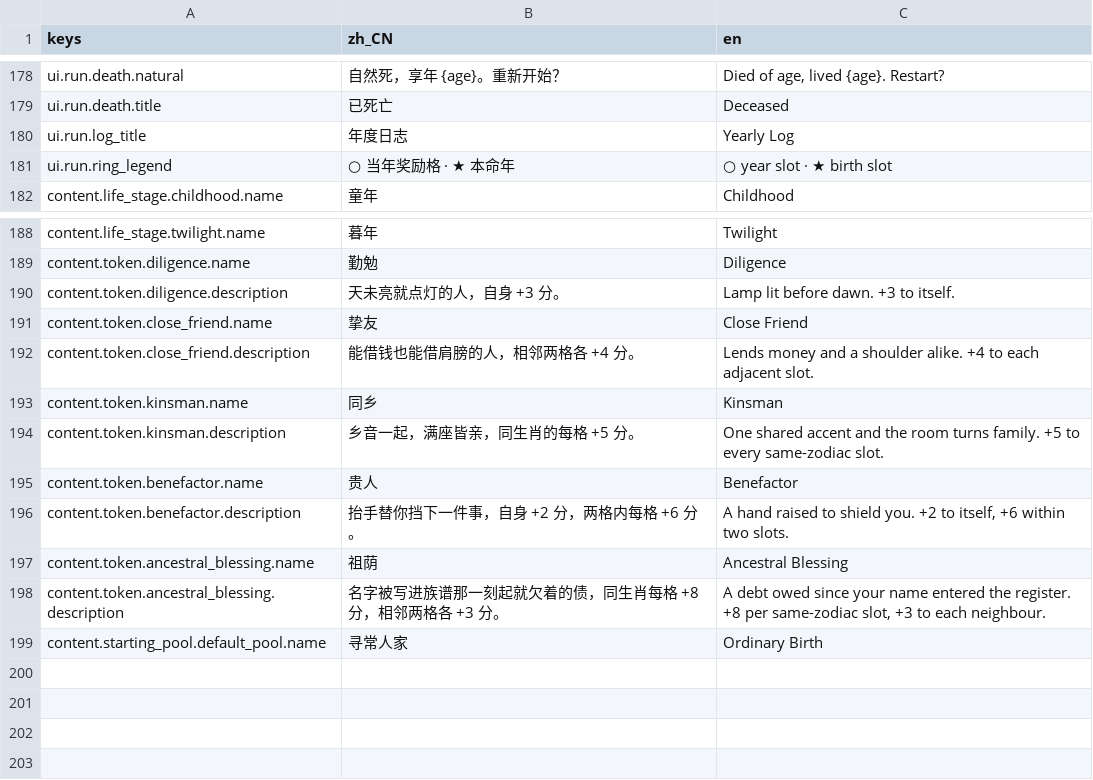
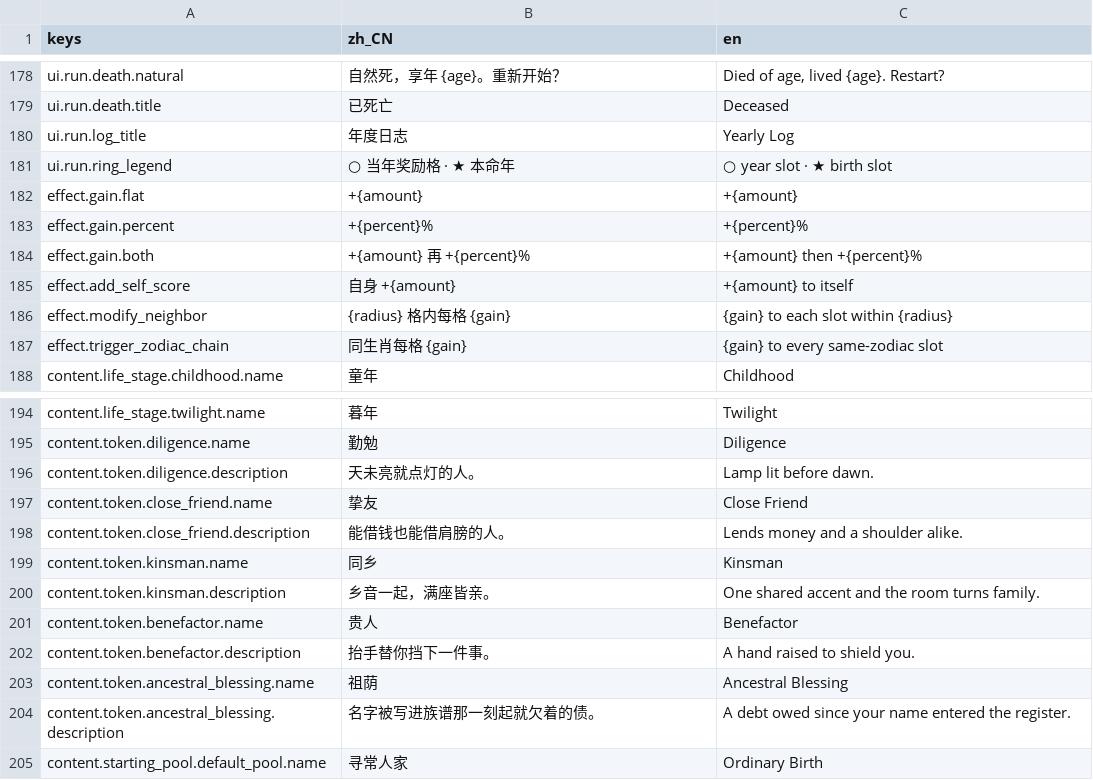
Before and after one commit to HAHAHA44/slot-roguelike-game, a CSV file: locale/messages.csv, drawn as a sheet; only a part is shown, gaps mark what is left out.

Commit message:
refactor(M1): effect 自报数值，token 描述不再抄常量
给 ScriptableEffect 加 describe()，由各 effect 从自己的 @export 字段
现算一句机制说明；配套的 effect.* 文案只有占位符，没有硬编码数字。

起因是 token 描述已经漂了一整轮：percent 调优之后，勤勉的文案还写
「+3 分」（实际 +4）、挚友写「相邻各 +4」（实际 +2 再 +70%）、祖荫写
「同生肖每格 +8」（实际 +200%）。数值和描述分两处维护，改一处就漂。

改法是把两者拆开：数值一律由 describe() 现算，描述行只留 flavor。
这样 .tres 调数值时说明自动跟着变，文案里再也没有可以漂的常量。

```diff
--- a/locale/messages.csv
+++ b/locale/messages.csv
@@ -181,2 +181,8 @@ ui.run.log_title,"年度日志","Yearly Log"
 ui.run.ring_legend,"○ 当年奖励格 · ★ 本命年","○ year slot · ★ birth slot"
+effect.gain.flat,"+{amount}","+{amount}"
+effect.gain.percent,"+{percent}%","+{percent}%"
+effect.gain.both,"+{amount} 再 +{percent}%","+{amount} then +{percent}%"
+effect.add_self_score,"自身 +{amount}","+{amount} to itself"
+effect.modify_neighbor,"{radius} 格内每格 {gain}","{gain} to each slot within {radius}"
+effect.trigger_zodiac_chain,"同生肖每格 {gain}","{gain} to every same-zodiac slot"
 content.life_stage.childhood.name,"童年","Childhood"
@@ -189,11 +195,11 @@ content.life_stage.twilight.name,"暮年","Twilight"
 content.token.diligence.name,"勤勉","Diligence"
-content.token.diligence.description,"天未亮就点灯的人，自身 +3 分。","Lamp lit before dawn. +3 to itself."
+content.token.diligence.description,"天未亮就点灯的人。","Lamp lit before dawn."
 content.token.close_friend.name,"挚友","Close Friend"
-content.token.close_friend.description,"能借钱也能借肩膀的人，相邻两格各 +4 分。","Lends money and a shoulder alike. +4 to each adjacent slot."
+content.token.close_friend.description,"能借钱也能借肩膀的人。","Lends money and a shoulder alike."
 content.token.kinsman.name,"同乡","Kinsman"
-content.token.kinsman.description,"乡音一起，满座皆亲，同生肖的每格 +5 分。","One shared accent and the room turns family. +5 to every same-zodiac slot."
+content.token.kinsman.description,"乡音一起，满座皆亲。","One shared accent and the room turns family."
 content.token.benefactor.name,"贵人","Benefactor"
-content.token.benefactor.description,"抬手替你挡下一件事，自身 +2 分，两格内每格 +6 分。","A hand raised to shield you. +2 to itself, +6 within two slots."
+content.token.benefactor.description,"抬手替你挡下一件事。","A hand raised to shield you."
 content.token.ancestral_blessing.name,"祖荫","Ancestral Blessing"
-content.token.ancestral_blessing.description,"名字被写进族谱那一刻起就欠着的债，同生肖每格 +8 分，相邻两格各 +3 分。","A debt owed since your name entered the register. +8 per same-zodiac slot, +3 to each neighbour."
+content.token.ancestral_blessing.description,"名字被写进族谱那一刻起就欠着的债。","A debt owed since your name entered the register."
 content.starting_pool.default_pool.name,"寻常人家","Ordinary Birth"
```
Also changed, not shown: 4 other files.
